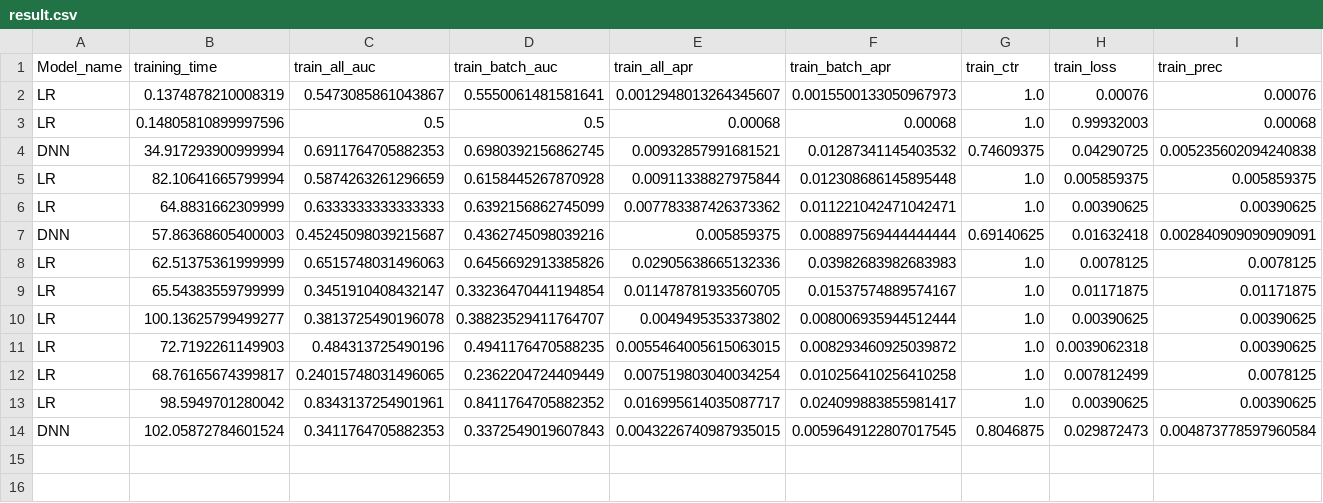
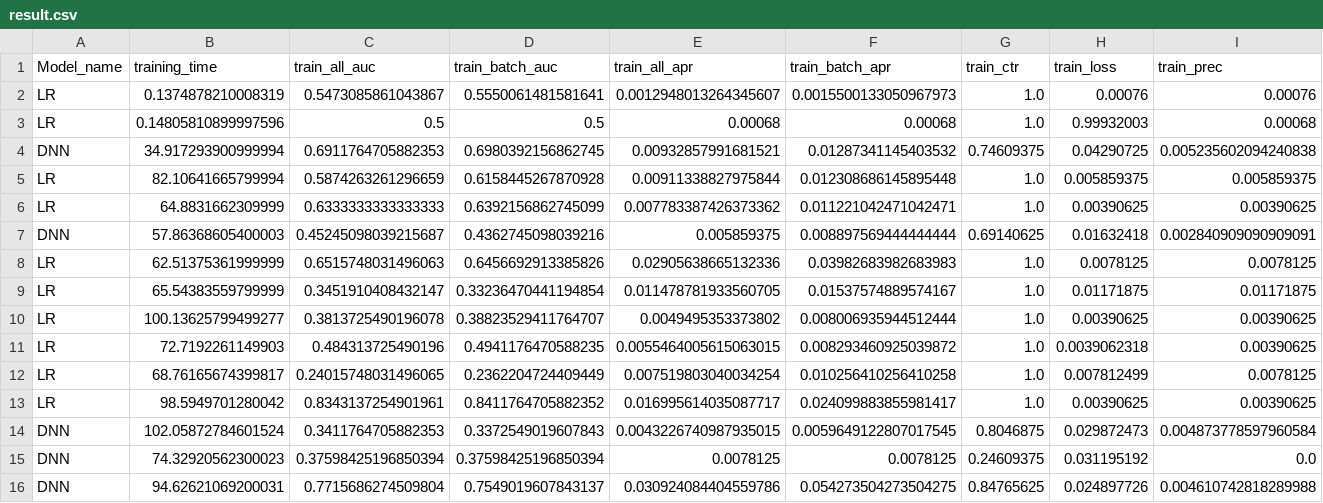
Before and after one commit to rdolor/train-tfrecords, a CSV file: Outputs/result.csv, drawn as a sheet; only a part is shown; rows hold the shown columns only; the diff names each change by its address in the sheet, - before the commit and + after, or states it on an @@ line.

```diff
--- a/Outputs/result.csv
+++ b/Outputs/result.csv
+row 15: DNN | 74.32920562300023 | 0.37598425196850394 | 0.37598425196850394 | 0.0078125 | 0.0078125 | 0.24609375 | 0.031195192 | 0.0
+row 16: DNN | 94.62621069200031 | 0.7715686274509804 | 0.7549019607843137 | 0.030924084404559786 | 0.054273504273504275 | 0.84765625 | 0.024897726 | 0.004610742818289988
```
Also changed, not shown: 12 other files.
